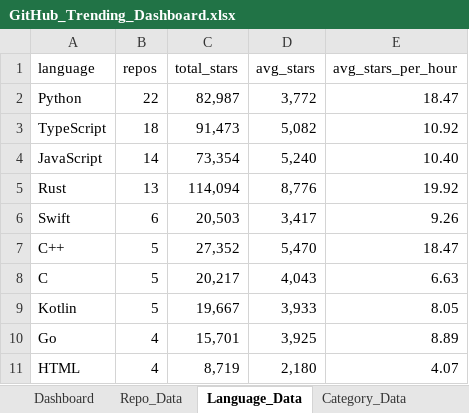
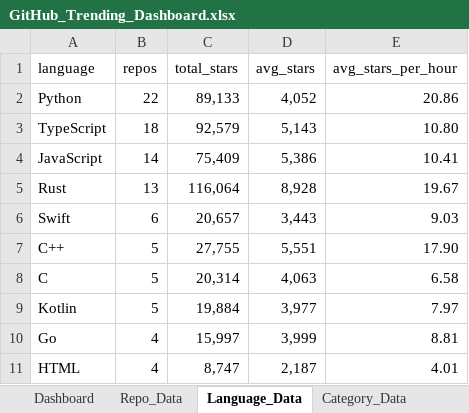
Before and after one commit to DishantBhere/GitHub-ETL-Engine, an Excel workbook: GitHub_Trending_Dashboard.xlsx, sheet Language_Data, drawn as a sheet; only a part is shown; values as stored, in another font and other column widths than the file's, no borders; table styles not drawn; the diff covers the shown part only; the diff names each change by its address in the sheet, - before the commit and + after, or states it on an @@ line.

```diff
--- a/GitHub_Trending_Dashboard.xlsx (sheet Language_Data)
+++ b/GitHub_Trending_Dashboard.xlsx (sheet Language_Data)
-C2 (total_stars): 82,987
+C2 (total_stars): 89,133
-D2 (avg_stars): 3,772
+D2 (avg_stars): 4,052
-E2 (avg_stars_per_hour): 18.47
+E2 (avg_stars_per_hour): 20.86
-C3 (total_stars): 91,473
+C3 (total_stars): 92,579
-D3 (avg_stars): 5,082
+D3 (avg_stars): 5,143
-E3 (avg_stars_per_hour): 10.92
+E3 (avg_stars_per_hour): 10.80
-C4 (total_stars): 73,354
+C4 (total_stars): 75,409
-D4 (avg_stars): 5,240
+D4 (avg_stars): 5,386
-E4 (avg_stars_per_hour): 10.40
+E4 (avg_stars_per_hour): 10.41
-C5 (total_stars): 114,094
+C5 (total_stars): 116,064
-D5 (avg_stars): 8,776
+D5 (avg_stars): 8,928
-E5 (avg_stars_per_hour): 19.92
+E5 (avg_stars_per_hour): 19.67
-C6 (total_stars): 20,503
+C6 (total_stars): 20,657
-D6 (avg_stars): 3,417
+D6 (avg_stars): 3,443
-E6 (avg_stars_per_hour): 9.26
+E6 (avg_stars_per_hour): 9.03
-C7 (total_stars): 27,352
+C7 (total_stars): 27,755
-D7 (avg_stars): 5,470
+D7 (avg_stars): 5,551
-E7 (avg_stars_per_hour): 18.47
+E7 (avg_stars_per_hour): 17.90
-C8 (total_stars): 20,217
+C8 (total_stars): 20,314
-D8 (avg_stars): 4,043
+D8 (avg_stars): 4,063
-E8 (avg_stars_per_hour): 6.63
+E8 (avg_stars_per_hour): 6.58
-C9 (total_stars): 19,667
+C9 (total_stars): 19,884
-D9 (avg_stars): 3,933
+D9 (avg_stars): 3,977
-E9 (avg_stars_per_hour): 8.05
+E9 (avg_stars_per_hour): 7.97
-C10 (total_stars): 15,701
+C10 (total_stars): 15,997
-D10 (avg_stars): 3,925
+D10 (avg_stars): 3,999
-E10 (avg_stars_per_hour): 8.89
+E10 (avg_stars_per_hour): 8.81
-C11 (total_stars): 8,719
+C11 (total_stars): 8,747
-D11 (avg_stars): 2,180
+D11 (avg_stars): 2,187
-E11 (avg_stars_per_hour): 4.07
+E11 (avg_stars_per_hour): 4.01
```
Also changed, not shown: 15 edited cells elsewhere in this sheet, sheet Repo_Data, sheet Velocity_Data, sheet Topic_Data, sheet Activity_Data, sheet Category_Data, sheet Config, 7 other files.
